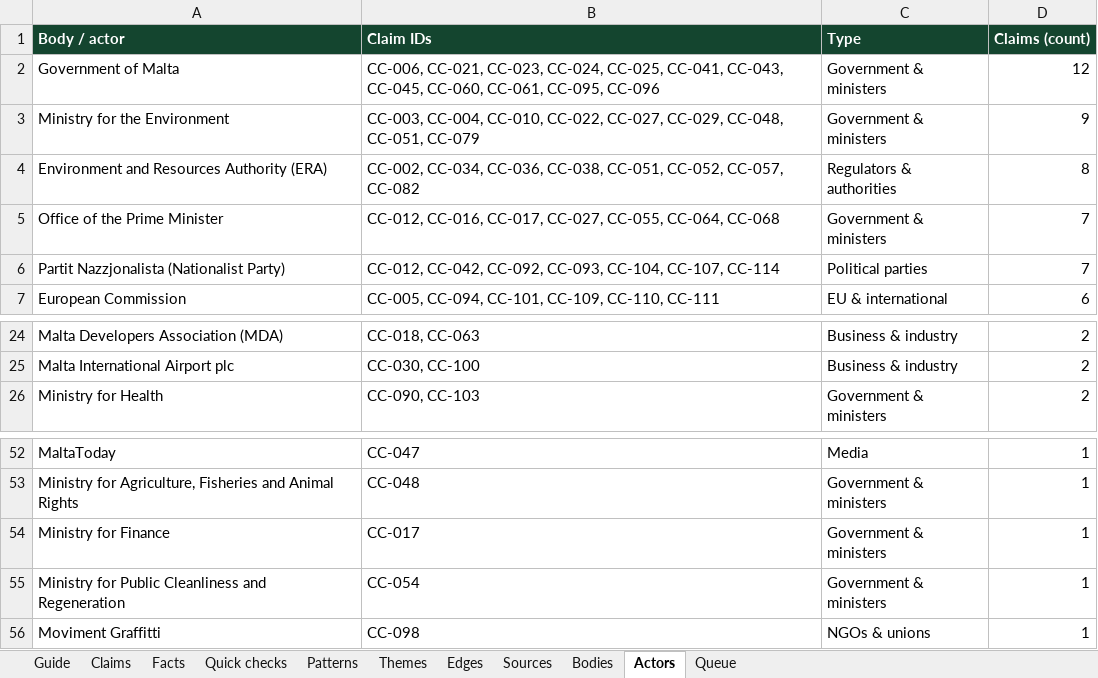
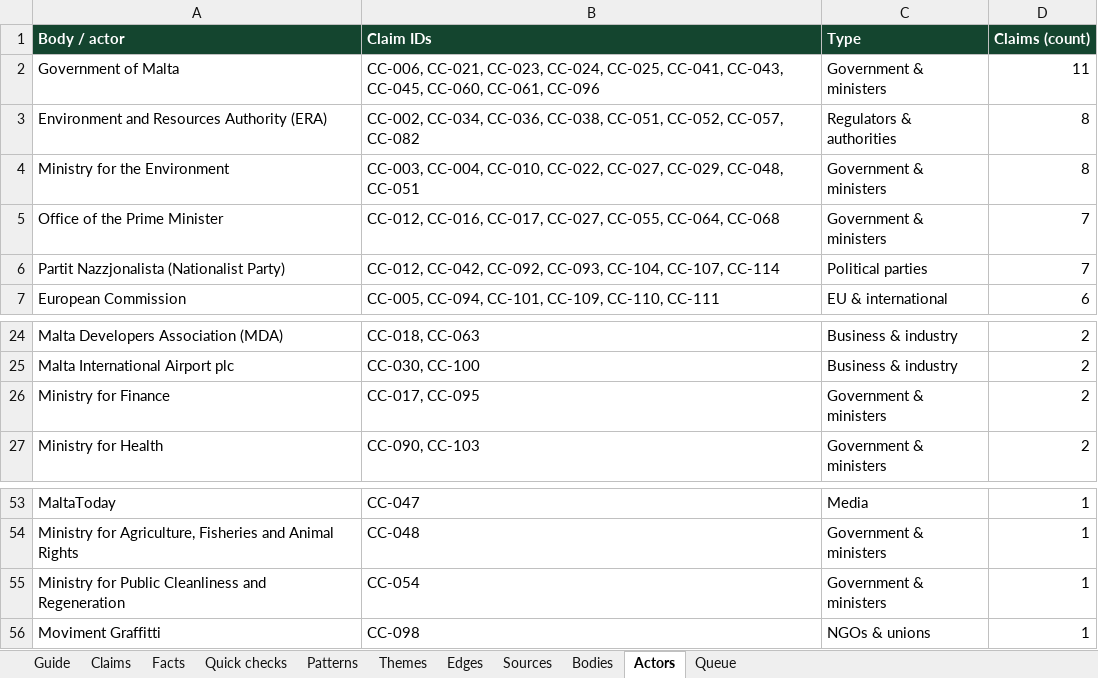
Before and after one commit to leandergrech/Mizien, an Excel workbook: data/candidates.xlsx, sheet Actors, drawn as a sheet; only a part is shown, gaps mark what is left out; values as stored, in another font and other column widths than the file's, no borders; removed rows and columns are numbered as before the commit, all else as after; the diff names each change by its address in the sheet, - before the commit and + after, or states it on an @@ line.

```diff
--- a/data/candidates.xlsx (sheet Actors)
+++ b/data/candidates.xlsx (sheet Actors)
-B2 (Claim IDs): …CC-060, CC-061, CC-095, CC-096
+B2 (Claim IDs): …CC-060, CC-061, CC-096
-D2 (Claims (count)): 12
+D2 (Claims (count)): 11
-row 3: Ministry for the Environment | CC-003, CC-004, CC-010, CC-022, CC-027, CC-029, CC-048, CC-051, CC-079 | Government & ministers | 9
+row 4: Ministry for the Environment | CC-003, CC-004, CC-010, CC-022, CC-027, CC-029, CC-048, CC-051 | Government & ministers | 8
+row 26: Ministry for Finance | CC-017, CC-095 | Government & ministers | 2
-row 54: Ministry for Finance | CC-017 | Government & ministers | 1
```
Also changed, not shown: sheet Facts, sheet Sources, sheet Claims, sheet Edges, sheet Themes, sheet Queue, 2 more sheets, 1 other file.
